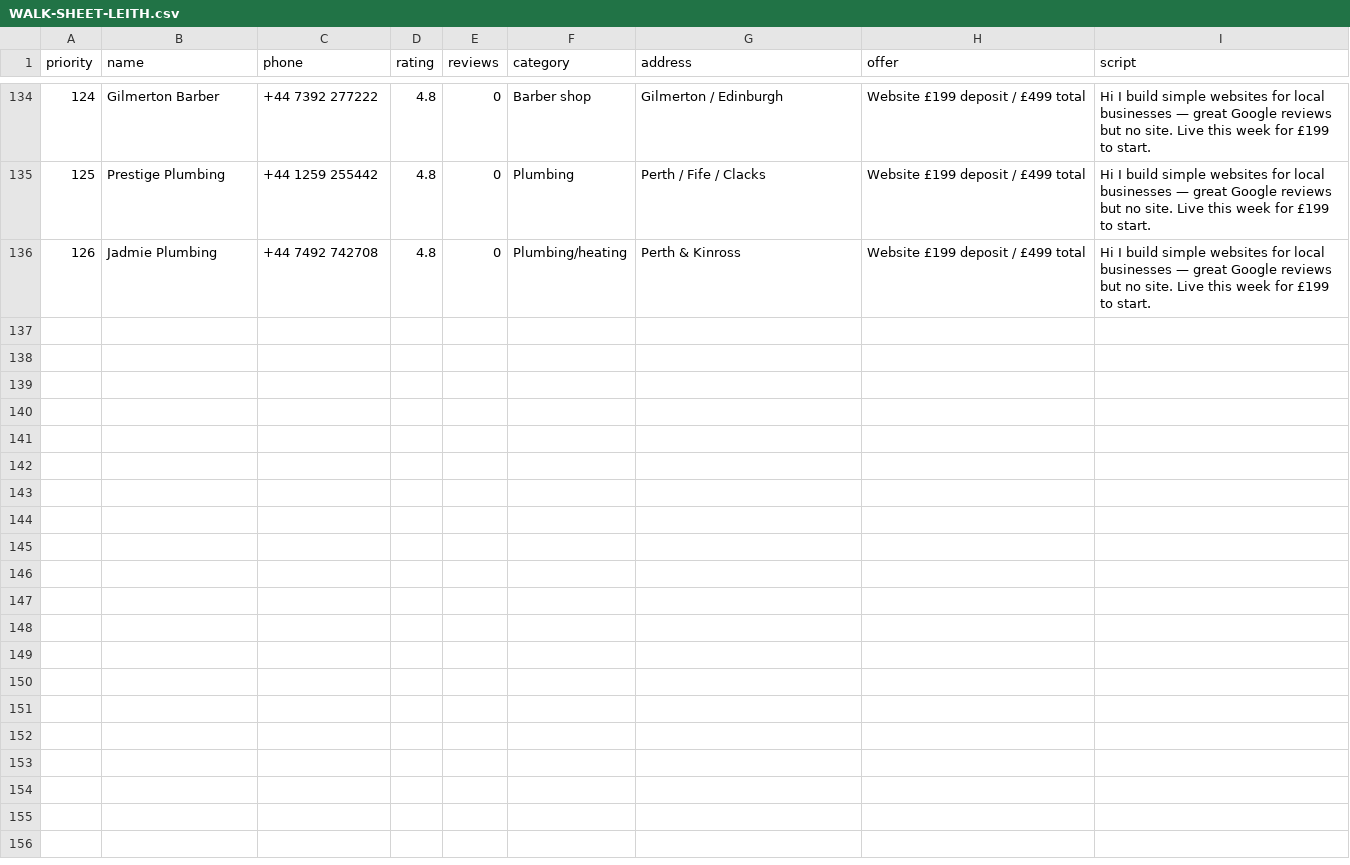
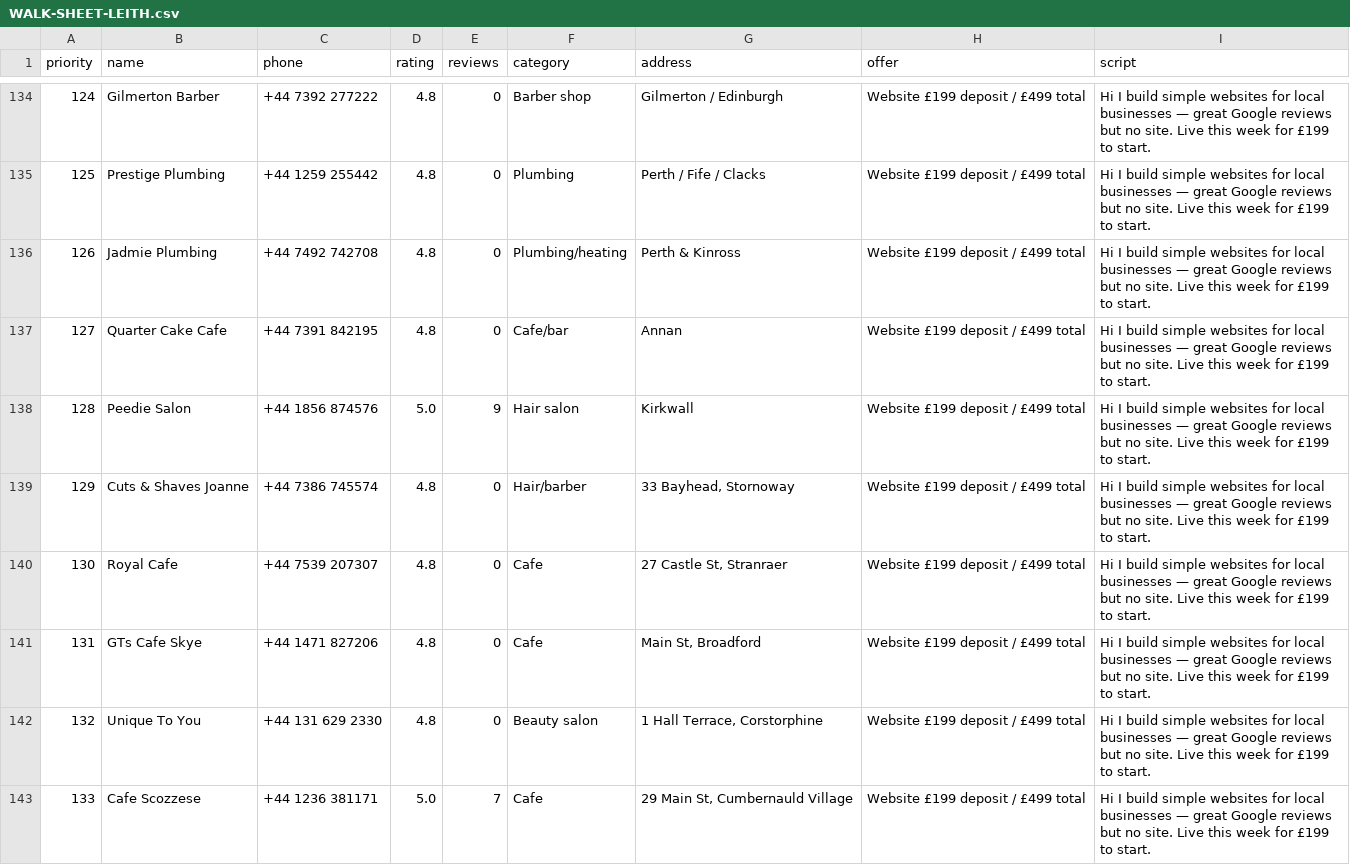
Before and after one commit to Hameed552/autogrow-starter, a CSV file: outreach-tools/same-day-cash/WALK-SHEET-LEITH.csv, drawn as a sheet; only a part is shown, gaps mark what is left out; the diff names each change by its address in the sheet, - before the commit and + after, or states it on an @@ line.

```diff
--- a/outreach-tools/same-day-cash/WALK-SHEET-LEITH.csv
+++ b/outreach-tools/same-day-cash/WALK-SHEET-LEITH.csv
+row 137: 127 | Quarter Cake Cafe | +44 7391 842195 | 4.8 | 0 | Cafe/bar | Annan | Website £199 deposit / £499 total | Hi I build simple websites for local businesses — great Google reviews but no site. Live this week for £199 to start.
+row 138: 128 | Peedie Salon | +44 1856 874576 | 5.0 | 9 | Hair salon | Kirkwall | Website £199 deposit / £499 total | Hi I build simple websites for local businesses — great Google reviews but no site. Live this week for £199 to start.
+row 139: 129 | Cuts & Shaves Joanne | +44 7386 745574 | 4.8 | 0 | Hair/barber | 33 Bayhead, Stornoway | Website £199 deposit / £499 total | Hi I build simple websites for local businesses — great Google reviews but no site. Live this week for £199 to start.
+row 140: 130 | Royal Cafe | +44 7539 207307 | 4.8 | 0 | Cafe | 27 Castle St, Stranraer | Website £199 deposit / £499 total | Hi I build simple websites for local businesses — great Google reviews but no site. Live this week for £199 to start.
+row 141: 131 | GTs Cafe Skye | +44 1471 827206 | 4.8 | 0 | Cafe | Main St, Broadford | Website £199 deposit / £499 total | Hi I build simple websites for local businesses — great Google reviews but no site. Live this week for £199 to start.
+row 142: 132 | Unique To You | +44 131 629 2330 | 4.8 | 0 | Beauty salon | 1 Hall Terrace, Corstorphine | Website £199 deposit / £499 total | Hi I build simple websites for local businesses — great Google reviews but no site. Live this week for £199 to start.
+row 143: 133 | Cafe Scozzese | +44 1236 381171 | 5.0 | 7 | Cafe | 29 Main St, Cumbernauld Village | Website £199 deposit / £499 total | Hi I build simple websites for local businesses — great Google reviews but no site. Live this week for £199 to start.
```
Also changed, not shown: outreach-tools/same-day-cash/NEW-CLIENTS-SENT.csv, 1 other file.
